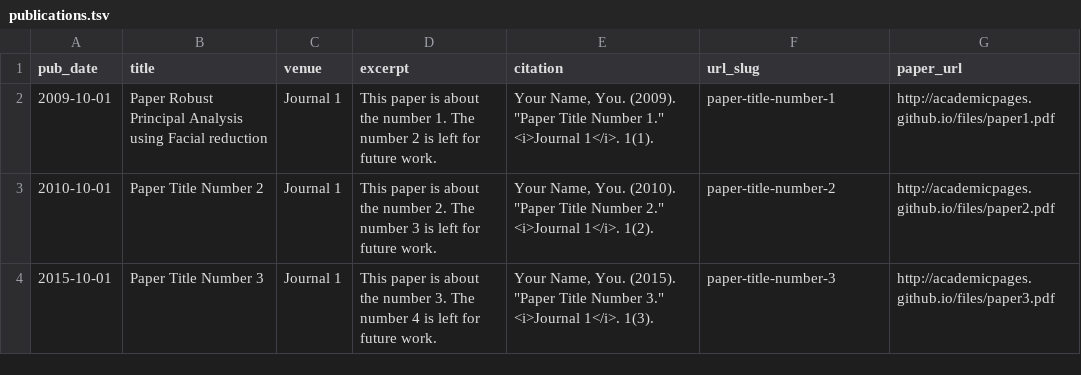
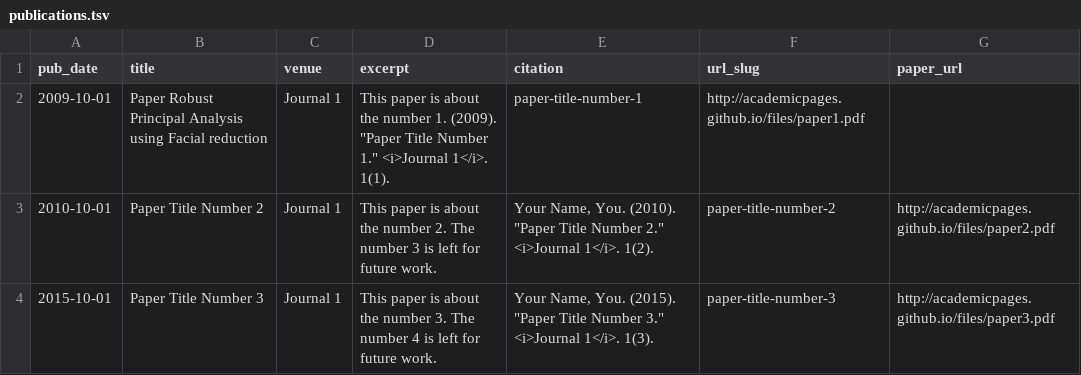
Before and after one commit to feiwang-carrot/feiwang-carrot.github.io, a TSV file: markdown_generator/publications.tsv, drawn as a sheet.

Commit message:
Update publications.tsv

```diff
--- a/markdown_generator/publications.tsv
+++ b/markdown_generator/publications.tsv
@@ -1,3 +1,3 @@
 pub_date	title	venue	excerpt	citation	url_slug	paper_url
-2009-10-01	Paper Robust Principal Analysis using Facial reduction	Journal 1	This paper is about the number 1. The number 2 is left for future work.	Your Name, You. (2009). "Paper Title Number 1." <i>Journal 1</i>. 1(1).	paper-title-number-1	http://academicpages.github.io/files/paper1.pdf
+2009-10-01	Paper Robust Principal Analysis using Facial reduction	Journal 1	This paper is about the number 1. (2009). "Paper Title Number 1." <i>Journal 1</i>. 1(1).	paper-title-number-1	http://academicpages.github.io/files/paper1.pdf
 2010-10-01	Paper Title Number 2	Journal 1	This paper is about the number 2. The number 3 is left for future work.	Your Name, You. (2010). "Paper Title Number 2." <i>Journal 1</i>. 1(2).	paper-title-number-2	http://academicpages.github.io/files/paper2.pdf
```
